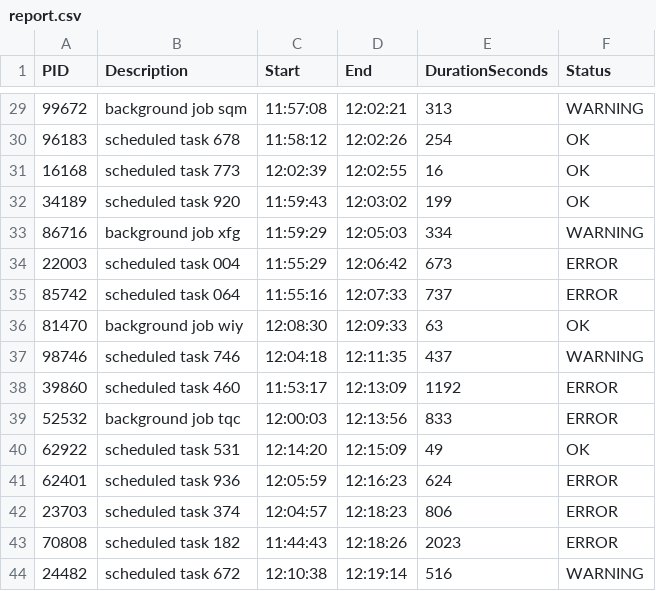
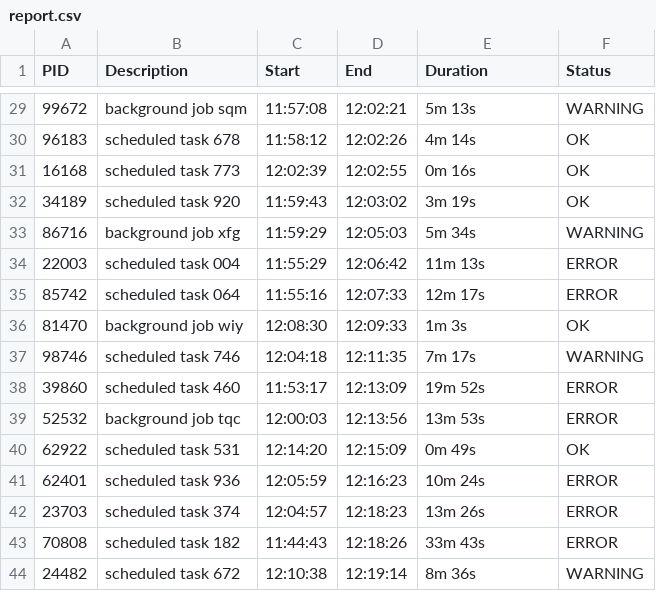
Before and after one commit to sangya26/LogMonitor, a CSV file: report.csv, drawn as a sheet; only a part is shown, gaps mark what is left out; the diff covers the shown part only.

```diff
--- a/report.csv
+++ b/report.csv
@@ -1 +1 @@
-PID,Description,Start,End,DurationSeconds,Status
+PID,Description,Start,End,Duration,Status
@@ -29,16 +29,16 @@ PID,Description,Start,End,DurationSeconds,Status
-99672,background job sqm,11:57:08,12:02:21,313,WARNING
-96183,scheduled task 678,11:58:12,12:02:26,254,OK
-16168,scheduled task 773,12:02:39,12:02:55,16,OK
-34189,scheduled task 920,11:59:43,12:03:02,199,OK
-86716,background job xfg,11:59:29,12:05:03,334,WARNING
-22003,scheduled task 004,11:55:29,12:06:42,673,ERROR
-85742,scheduled task 064,11:55:16,12:07:33,737,ERROR
-81470,background job wiy,12:08:30,12:09:33,63,OK
-98746,scheduled task 746,12:04:18,12:11:35,437,WARNING
-39860,scheduled task 460,11:53:17,12:13:09,1192,ERROR
-52532,background job tqc,12:00:03,12:13:56,833,ERROR
-62922,scheduled task 531,12:14:20,12:15:09,49,OK
-62401,scheduled task 936,12:05:59,12:16:23,624,ERROR
-23703,scheduled task 374,12:04:57,12:18:23,806,ERROR
-70808,scheduled task 182,11:44:43,12:18:26,2023,ERROR
-24482,scheduled task 672,12:10:38,12:19:14,516,WARNING
+99672,background job sqm,11:57:08,12:02:21,5m 13s,WARNING
+96183,scheduled task 678,11:58:12,12:02:26,4m 14s,OK
+16168,scheduled task 773,12:02:39,12:02:55,0m 16s,OK
+34189,scheduled task 920,11:59:43,12:03:02,3m 19s,OK
+86716,background job xfg,11:59:29,12:05:03,5m 34s,WARNING
+22003,scheduled task 004,11:55:29,12:06:42,11m 13s,ERROR
+85742,scheduled task 064,11:55:16,12:07:33,12m 17s,ERROR
+81470,background job wiy,12:08:30,12:09:33,1m 3s,OK
+98746,scheduled task 746,12:04:18,12:11:35,7m 17s,WARNING
+39860,scheduled task 460,11:53:17,12:13:09,19m 52s,ERROR
+52532,background job tqc,12:00:03,12:13:56,13m 53s,ERROR
+62922,scheduled task 531,12:14:20,12:15:09,0m 49s,OK
+62401,scheduled task 936,12:05:59,12:16:23,10m 24s,ERROR
+23703,scheduled task 374,12:04:57,12:18:23,13m 26s,ERROR
+70808,scheduled task 182,11:44:43,12:18:26,33m 43s,ERROR
+24482,scheduled task 672,12:10:38,12:19:14,8m 36s,WARNING
```
Also changed, not shown: 27 edited cells elsewhere in this file, 1 other file.
